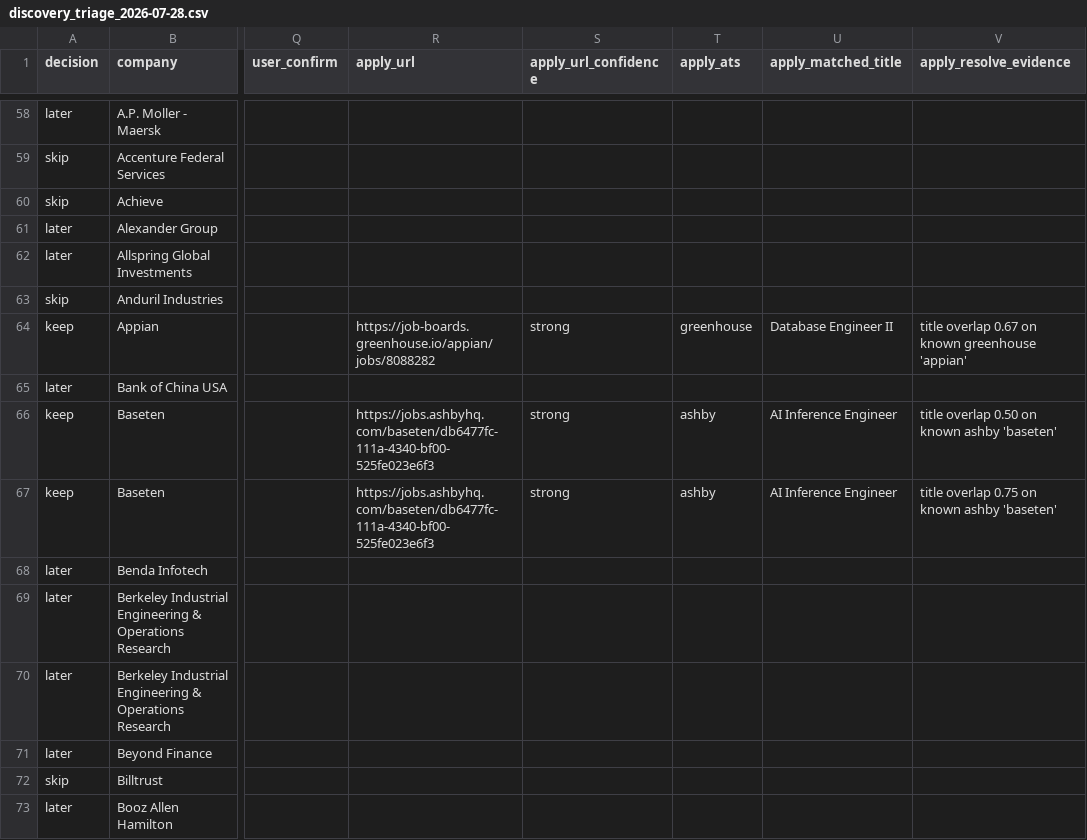
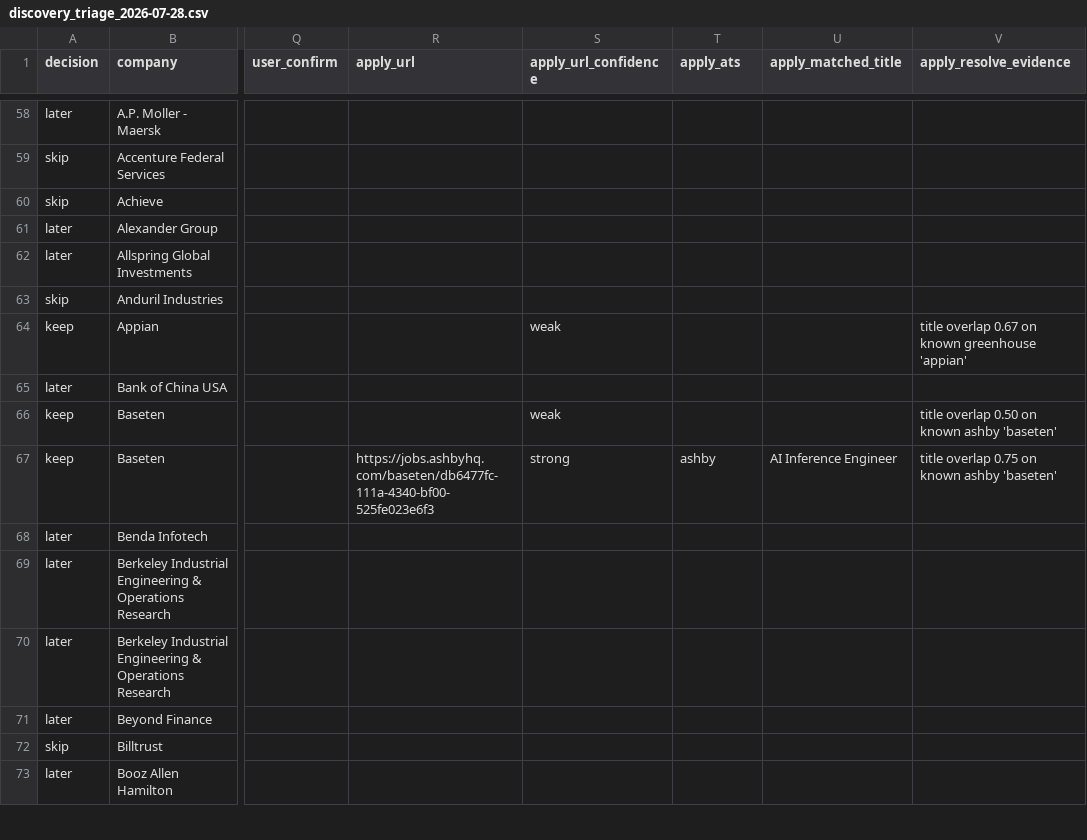
Before and after one commit to JunyiZhou-Conny/job-search-2026-2027-starter, a CSV file: generated/discovery_triage_2026-07-28.csv, drawn as a sheet; only a part is shown, gaps mark what is left out; the diff names each change by its address in the sheet, - before the commit and + after, or states it on an @@ line.

```diff
--- a/generated/discovery_triage_2026-07-28.csv
+++ b/generated/discovery_triage_2026-07-28.csv
-R64 (apply_url): https://job-boards.greenhouse.io/appian/jobs/8088282
+R64 (apply_url): (empty)
-S64 (apply_url_confidence): strong
+S64 (apply_url_confidence): weak
-T64 (apply_ats): greenhouse
+T64 (apply_ats): (empty)
-U64 (apply_matched_title): Database Engineer II
+U64 (apply_matched_title): (empty)
-R66 (apply_url): https://jobs.ashbyhq.com/baseten/db6477fc-111a-4340-bf00-525fe023e6f3
+R66 (apply_url): (empty)
-S66 (apply_url_confidence): strong
+S66 (apply_url_confidence): weak
-T66 (apply_ats): ashby
+T66 (apply_ats): (empty)
-U66 (apply_matched_title): AI Inference Engineer
+U66 (apply_matched_title): (empty)
```
Also changed, not shown: 2 other files.
